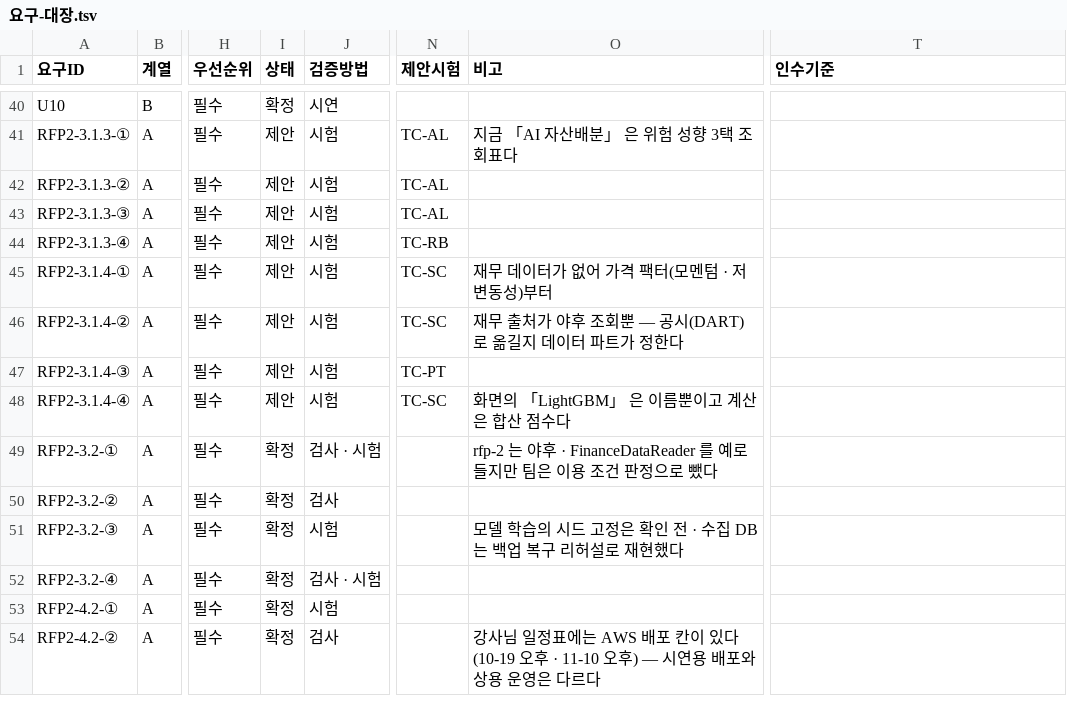
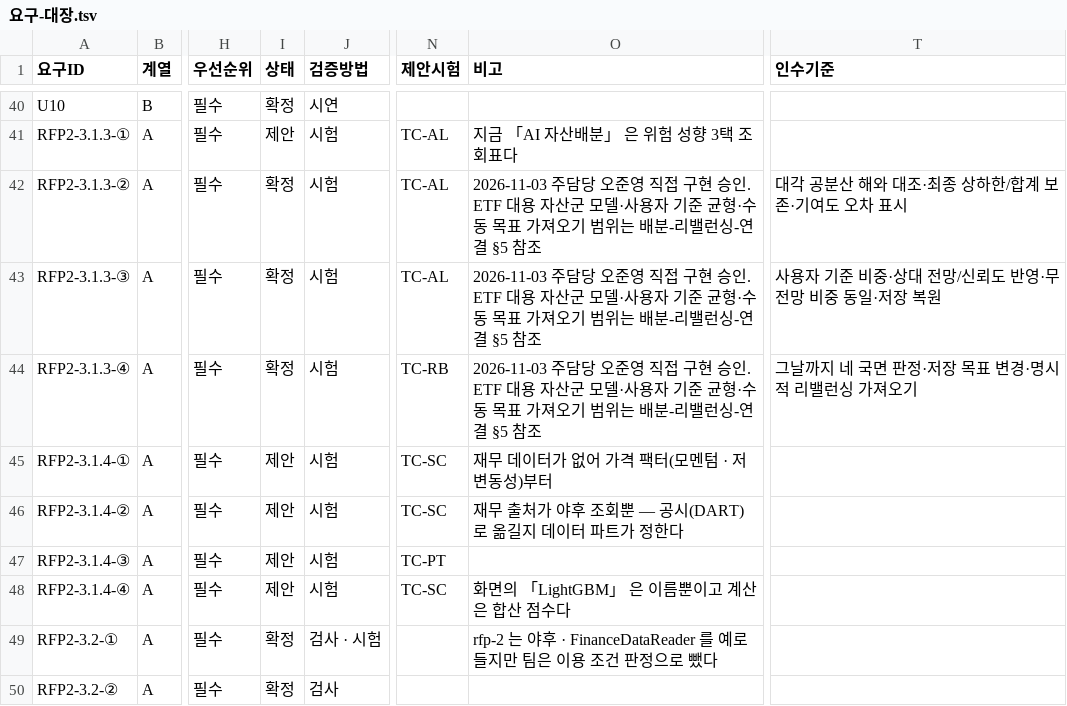
Before and after one commit to EST-team-project/Qurious, a TSV file: docs/phase-3/01-analysis/requirements/대장/요구-대장.tsv, drawn as a sheet; only a part is shown, gaps mark what is left out; the shorter side is filled out with more unchanged rows; the diff names each change by its address in the sheet, - before the commit and + after, or states it on an @@ line.

```diff
--- a/docs/phase-3/01-analysis/requirements/대장/요구-대장.tsv
+++ b/docs/phase-3/01-analysis/requirements/대장/요구-대장.tsv
-I42:I44 (상태): 제안
+I42:I44 (상태): 확정
-O42:O44 (비고): (empty)
+O42:O44 (비고): 2026-11-03 주담당 오준영 직접 구현 승인. ETF 대용 자산군 모델·사용자 기준 균형·수동 목표 가져오기 범위는 배분-리밸런싱-연결 §5 참조
-T42 (인수기준): (empty)
+T42 (인수기준): 대각 공분산 해와 대조·최종 상하한/합계 보존·기여도 오차 표시
-T43 (인수기준): (empty)
+T43 (인수기준): 사용자 기준 비중·상대 전망/신뢰도 반영·무전망 비중 동일·저장 복원
-T44 (인수기준): (empty)
+T44 (인수기준): 그날까지 네 국면 판정·저장 목표 변경·명시적 리밸런싱 가져오기
```
Also changed, not shown: docs/phase-3/01-analysis/requirements/대장/시험-요구대장.tsv, 15 other files.
